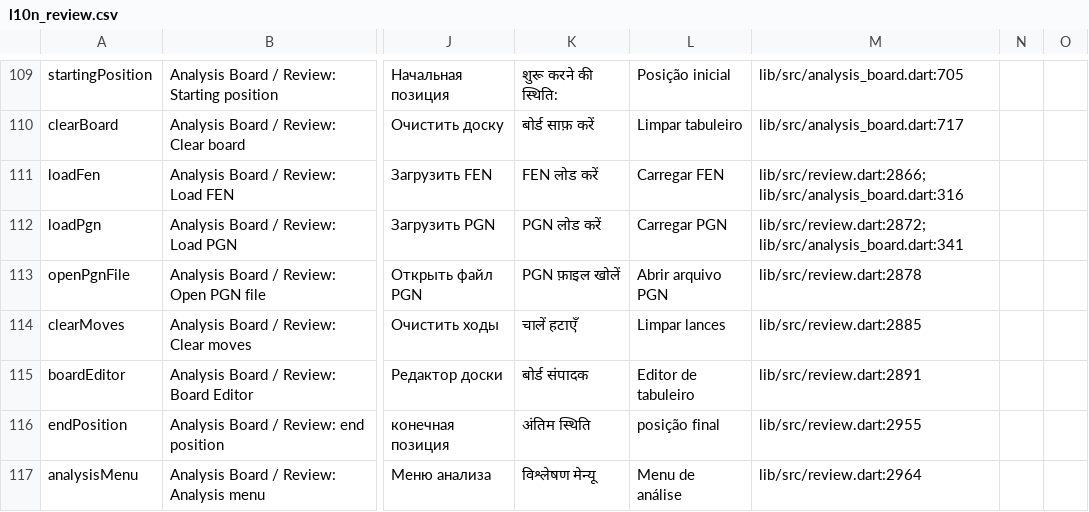
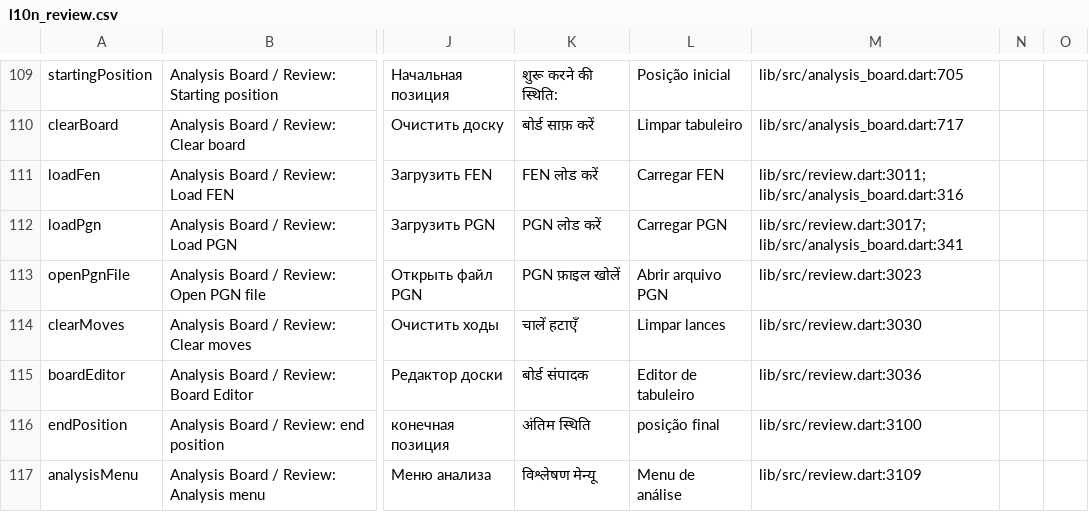
Before and after one commit to Dash1971/maia-chess-android-preview, a CSV file: docs/l10n_review.csv, drawn as a sheet; only a part is shown, gaps mark what is left out; the diff covers the shown part only; the diff names each change by its address in the sheet, - before the commit and + after, or states it on an @@ line.

```diff
--- a/docs/l10n_review.csv
+++ b/docs/l10n_review.csv
-M111: lib/src/review.dart:2866; lib/src/analysis_board.dart:316
+M111: lib/src/review.dart:3011; lib/src/analysis_board.dart:316
-M112: lib/src/review.dart:2872; lib/src/analysis_board.dart:341
+M112: lib/src/review.dart:3017; lib/src/analysis_board.dart:341
-M113: lib/src/review.dart:2878
+M113: lib/src/review.dart:3023
-M114: lib/src/review.dart:2885
+M114: lib/src/review.dart:3030
-M115: lib/src/review.dart:2891
+M115: lib/src/review.dart:3036
-M116: lib/src/review.dart:2955
+M116: lib/src/review.dart:3100
-M117: lib/src/review.dart:2964
+M117: lib/src/review.dart:3109
```
Also changed, not shown: 1 added row and 87 edited cells elsewhere in this file, 28 other files.
